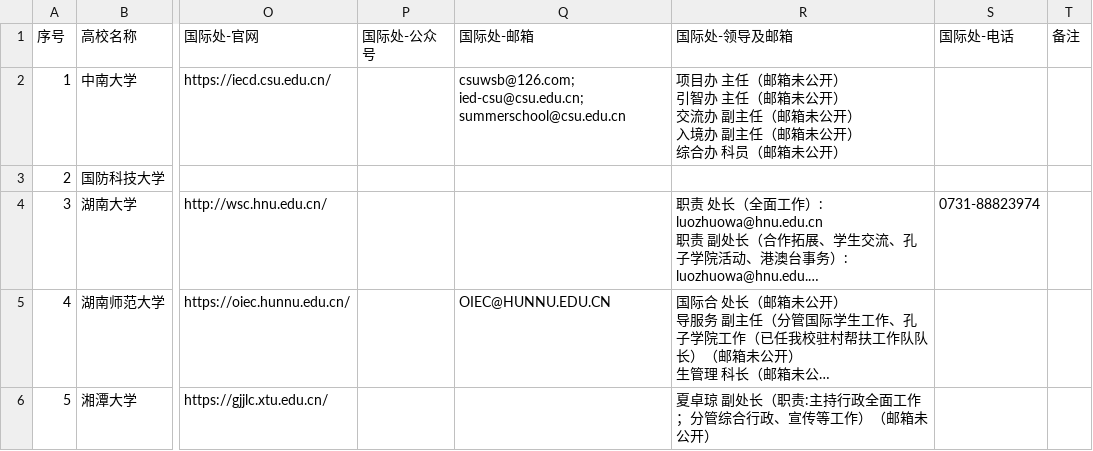
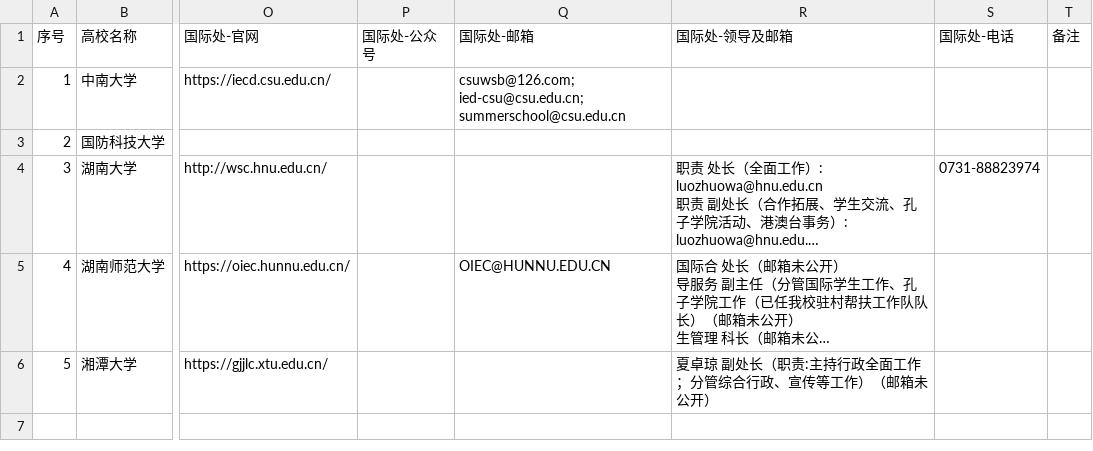
Before and after one commit to hy-xuan123/SA_UM_contact, a CSV file: dataset/全国重点院校/湖南省/湖南省_汇总.csv, drawn as a sheet; only a part is shown, gaps mark what is left out; long unchanged cells end in …; ↵ is a line break in a cell; the diff names each change by its address in the sheet, - before the commit and + after, or states it on an @@ line.

```diff
--- a/dataset/全国重点院校/湖南省/湖南省_汇总.csv
+++ b/dataset/全国重点院校/湖南省/湖南省_汇总.csv
-R2 (国际处-领导及邮箱): 项目办 主任（邮箱未公开） ↵ 引智办 主任（邮箱未公开） ↵ 交流办 副主任（邮箱未公开） ↵ 入境办 副主任（邮箱未公开） ↵ 综合办 科员（邮箱未公开）
+R2 (国际处-领导及邮箱): (empty)
```
Also changed, not shown: dataset/全国重点院校/吉林省/吉林省_汇总.csv, dataset/全国重点院校/江苏省/江苏省_汇总.csv, 46 other files.
